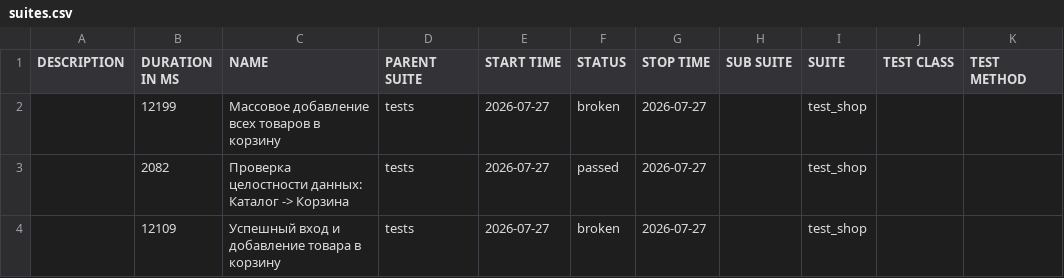
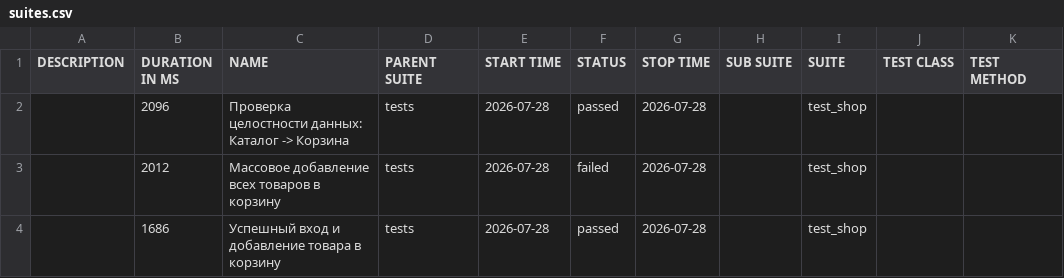
Before and after one commit to zasadwla01/automation, a CSV file: data/suites.csv, drawn as a sheet.

```diff
--- a/data/suites.csv
+++ b/data/suites.csv
@@ -1,4 +1,4 @@
 "DESCRIPTION","DURATION IN MS","NAME","PARENT SUITE","START TIME","STATUS","STOP TIME","SUB SUITE","SUITE","TEST CLASS","TEST METHOD"
-"","12199","Массовое добавление всех товаров в корзину","tests","2026-07-27","broken","2026-07-27","","test_shop","",""
-"","2082","Проверка целостности данных: Каталог -> Корзина","tests","2026-07-27","passed","2026-07-27","","test_shop","",""
-"","12109","Успешный вход и добавление товара в корзину","tests","2026-07-27","broken","2026-07-27","","test_shop","",""
+"","2096","Проверка целостности данных: Каталог -> Корзина","tests","2026-07-28","passed","2026-07-28","","test_shop","",""
+"","2012","Массовое добавление всех товаров в корзину","tests","2026-07-28","failed","2026-07-28","","test_shop","",""
+"","1686","Успешный вход и добавление товара в корзину","tests","2026-07-28","passed","2026-07-28","","test_shop","",""
```
Also changed, not shown: data/behaviors.csv, 32 other files.
